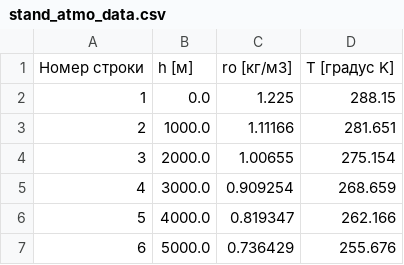
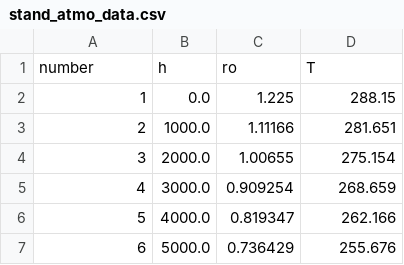
Before and after one commit to dedvassi/CST, a CSV file: data/immutable/stand_atmo_data.csv, drawn as a sheet; only a part is shown.

Commit message:
Скорректирован файл с данными для стандартной модели атмосферы

```diff
--- a/data/immutable/stand_atmo_data.csv
+++ b/data/immutable/stand_atmo_data.csv
@@ -1,2 +1,2 @@
-Номер строки,h [м],ro [кг/м3],T [градус K]
+number,h,ro,T
 1,0.0,1.225,288.15
```
